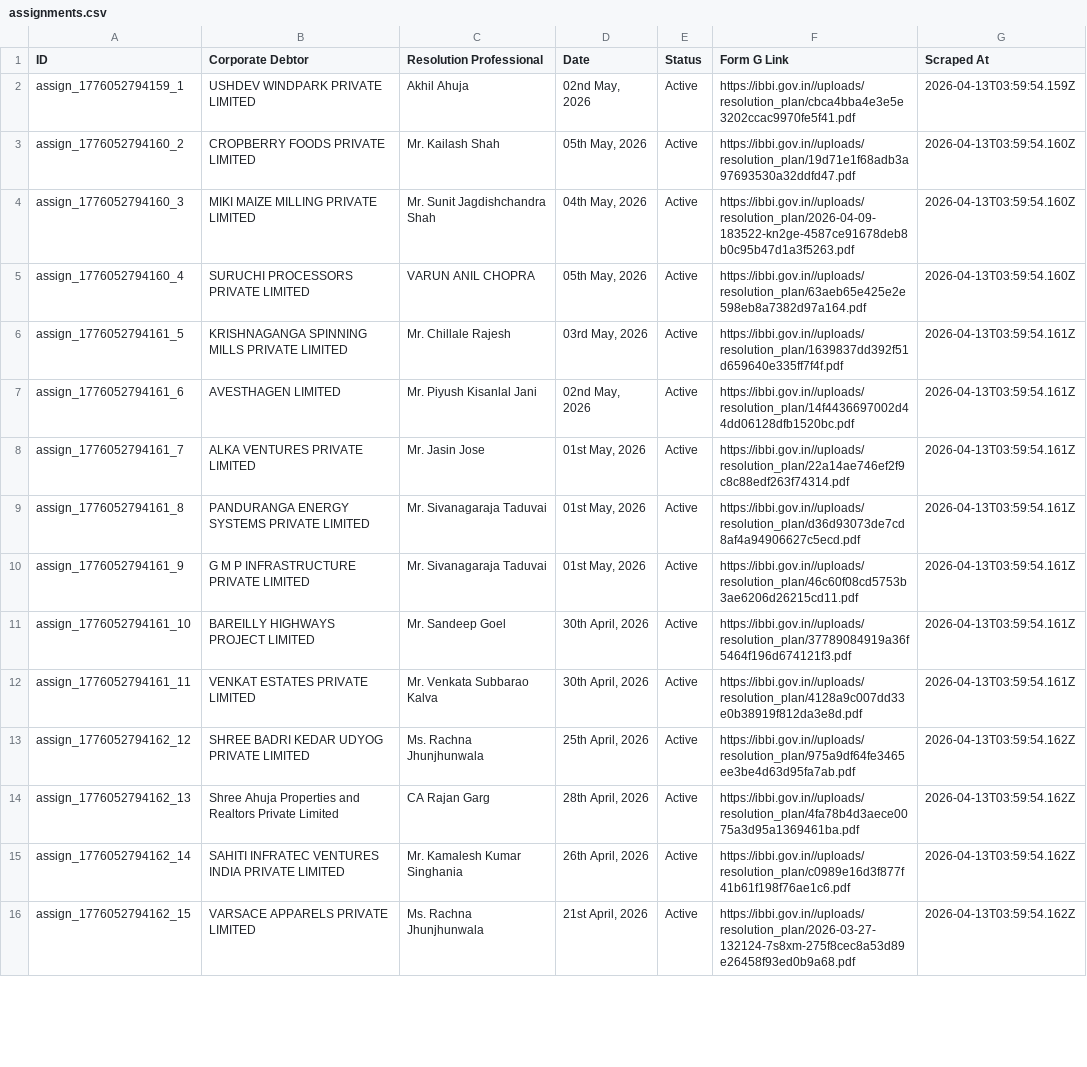
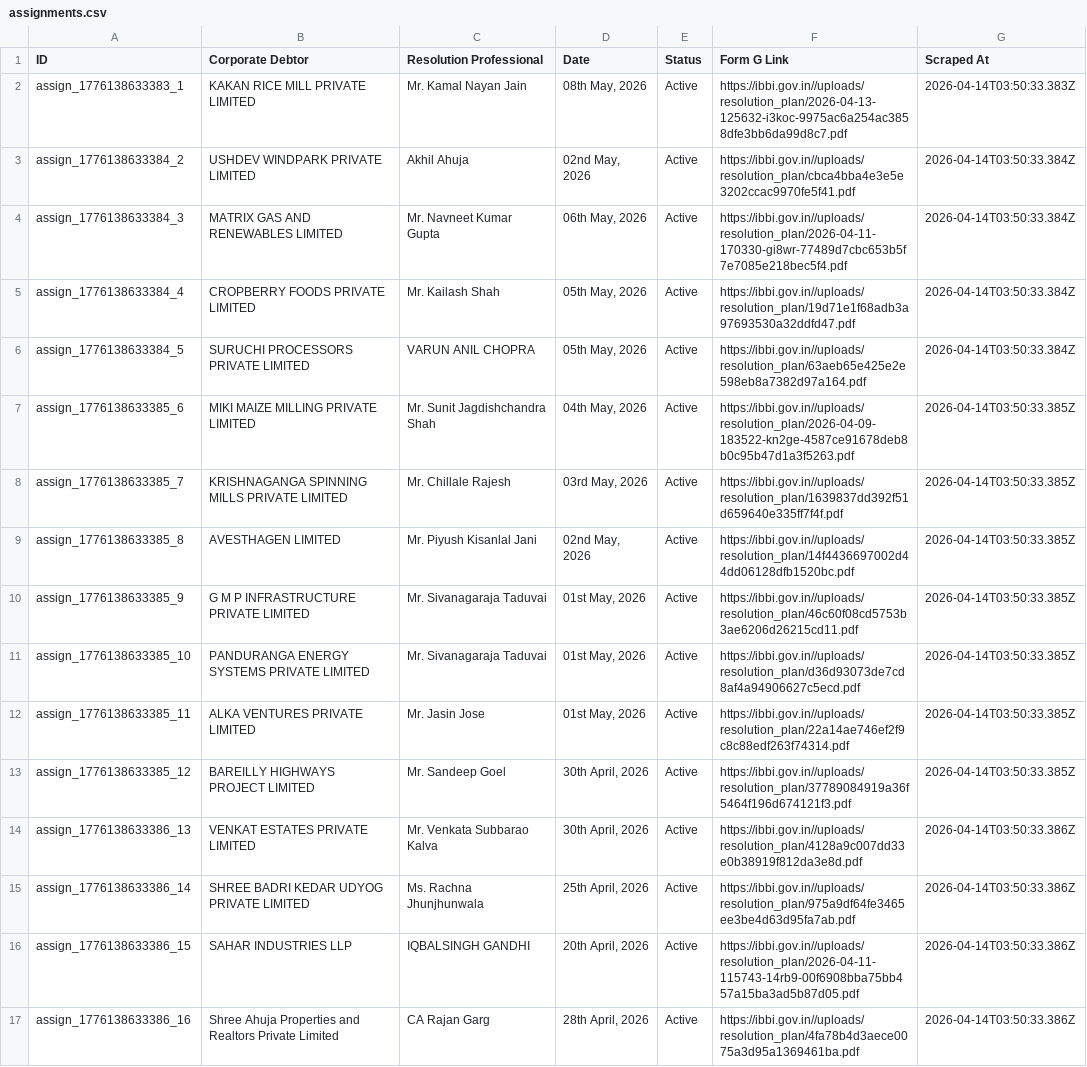
Before and after one commit to prometheus5863/form-g-aarsh, a CSV file: data/assignments.csv, drawn as a sheet; only a part is shown; removed rows and columns are numbered as before the commit, all else as after; the diff covers the shown part only; the diff names each change by its address in the sheet, - before the commit and + after, or states it on an @@ line.

```diff
--- a/data/assignments.csv
+++ b/data/assignments.csv
+row 2: assign_1776138633383_1 | KAKAN RICE MILL PRIVATE LIMITED | Mr. Kamal Nayan Jain | 08th May, 2026 | Active | https://ibbi.gov.in//uploads/resolution_plan/2026-04-13-125632-i3koc-9975ac6a254ac3858dfe3bb6da99d8c7.pdf | 2026-04-14T03:50:33.383Z
-A3 (ID): assign_1776052794159_1
+A3 (ID): assign_1776138633384_2
-G3 (Scraped At): 2026-04-13T03:59:54.159Z
+G3 (Scraped At): 2026-04-14T03:50:33.384Z
+row 4: assign_1776138633384_3 | MATRIX GAS AND RENEWABLES LIMITED | Mr. Navneet Kumar Gupta | 06th May, 2026 | Active | https://ibbi.gov.in//uploads/resolution_plan/2026-04-11-170330-gi8wr-77489d7cbc653b5f7e7085e218bec5f4.pdf | 2026-04-14T03:50:33.384Z
-A5 (ID): assign_1776052794160_2
+A5 (ID): assign_1776138633384_4
-G5 (Scraped At): 2026-04-13T03:59:54.160Z
+G5 (Scraped At): 2026-04-14T03:50:33.384Z
+row 6: assign_1776138633384_5 | SURUCHI PROCESSORS PRIVATE LIMITED | VARUN ANIL CHOPRA | 05th May, 2026 | Active | https://ibbi.gov.in//uploads/resolution_plan/63aeb65e425e2e598eb8a7382d97a164.pdf | 2026-04-14T03:50:33.384Z
-A7 (ID): assign_1776052794160_3
+A7 (ID): assign_1776138633385_6
-G7 (Scraped At): 2026-04-13T03:59:54.160Z
+G7 (Scraped At): 2026-04-14T03:50:33.385Z
-row 5: assign_1776052794160_4 | SURUCHI PROCESSORS PRIVATE LIMITED | VARUN ANIL CHOPRA | 05th May, 2026 | Active | https://ibbi.gov.in//uploads/resolution_plan/63aeb65e425e2e598eb8a7382d97a164.pdf | 2026-04-13T03:59:54.160Z
-A8 (ID): assign_1776052794161_5
+A8 (ID): assign_1776138633385_7
-G8:G13 (Scraped At): 2026-04-13T03:59:54.161Z
+G8:G13 (Scraped At): 2026-04-14T03:50:33.385Z
-A9 (ID): assign_1776052794161_6
+A9 (ID): assign_1776138633385_8
-A10 (ID): assign_1776052794161_7
+A10 (ID): assign_1776138633385_9
-B10 (Corporate Debtor): ALKA VENTURES PRIVATE LIMITED
+B10 (Corporate Debtor): G M P INFRASTRUCTURE PRIVATE LIMITED
-C10 (Resolution Professional): Mr. Jasin Jose
+C10 (Resolution Professional): Mr. Sivanagaraja Taduvai
-F10 (Form G Link): https://ibbi.gov.in//uploads/resolution_plan/22a14ae746ef2f9c8c88edf263f74314.pdf
+F10 (Form G Link): https://ibbi.gov.in//uploads/resolution_plan/46c60f08cd5753b3ae6206d26215cd11.pdf
-A11 (ID): assign_1776052794161_8
+A11 (ID): assign_1776138633385_10
-A12 (ID): assign_1776052794161_9
+A12 (ID): assign_1776138633385_11
-B12 (Corporate Debtor): G M P INFRASTRUCTURE PRIVATE LIMITED
+B12 (Corporate Debtor): ALKA VENTURES PRIVATE LIMITED
-C12 (Resolution Professional): Mr. Sivanagaraja Taduvai
+C12 (Resolution Professional): Mr. Jasin Jose
-F12 (Form G Link): https://ibbi.gov.in//uploads/resolution_plan/46c60f08cd5753b3ae6206d26215cd11.pdf
+F12 (Form G Link): https://ibbi.gov.in//uploads/resolution_plan/22a14ae746ef2f9c8c88edf263f74314.pdf
-A13 (ID): assign_1776052794161_10
+A13 (ID): assign_1776138633385_12
-A14 (ID): assign_1776052794161_11
+A14 (ID): assign_1776138633386_13
-G14 (Scraped At): 2026-04-13T03:59:54.161Z
+G14 (Scraped At): 2026-04-14T03:50:33.386Z
-A15 (ID): assign_1776052794162_12
+A15 (ID): assign_1776138633386_14
-G15 (Scraped At): 2026-04-13T03:59:54.162Z
+G15 (Scraped At): 2026-04-14T03:50:33.386Z
+row 16: assign_1776138633386_15 | SAHAR INDUSTRIES LLP | IQBALSINGH GANDHI | 20th April, 2026 | Active | https://ibbi.gov.in//uploads/resolution_plan/2026-04-11-115743-14rb9-00f6908bba75bb457a15ba3ad5b87d05.pdf | 2026-04-14T03:50:33.386Z
-A17 (ID): assign_1776052794162_13
+A17 (ID): assign_1776138633386_16
-G17 (Scraped At): 2026-04-13T03:59:54.162Z
+G17 (Scraped At): 2026-04-14T03:50:33.386Z
-row 15: assign_1776052794162_14 | SAHITI INFRATEC VENTURES INDIA PRIVATE LIMITED | Mr. Kamalesh Kumar Singhania | 26th April, 2026 | Active | https://ibbi.gov.in//uploads/resolution_plan/c0989e16d3f877f41b61f198f76ae1c6.pdf | 2026-04-13T03:59:54.162Z
-row 16: assign_1776052794162_15 | VARSACE APPARELS PRIVATE LIMITED | Ms. Rachna Jhunjhunwala | 21st April, 2026 | Active | https://ibbi.gov.in//uploads/resolution_plan/2026-03-27-132124-7s8xm-275f8cec8a53d89e26458f93ed0b9a68.pdf | 2026-04-13T03:59:54.162Z
```
Also changed, not shown: 2 added rows, 3 removed rows and 8 edited cells elsewhere in this file, data/announcements.csv, data/public_announcements.csv.
